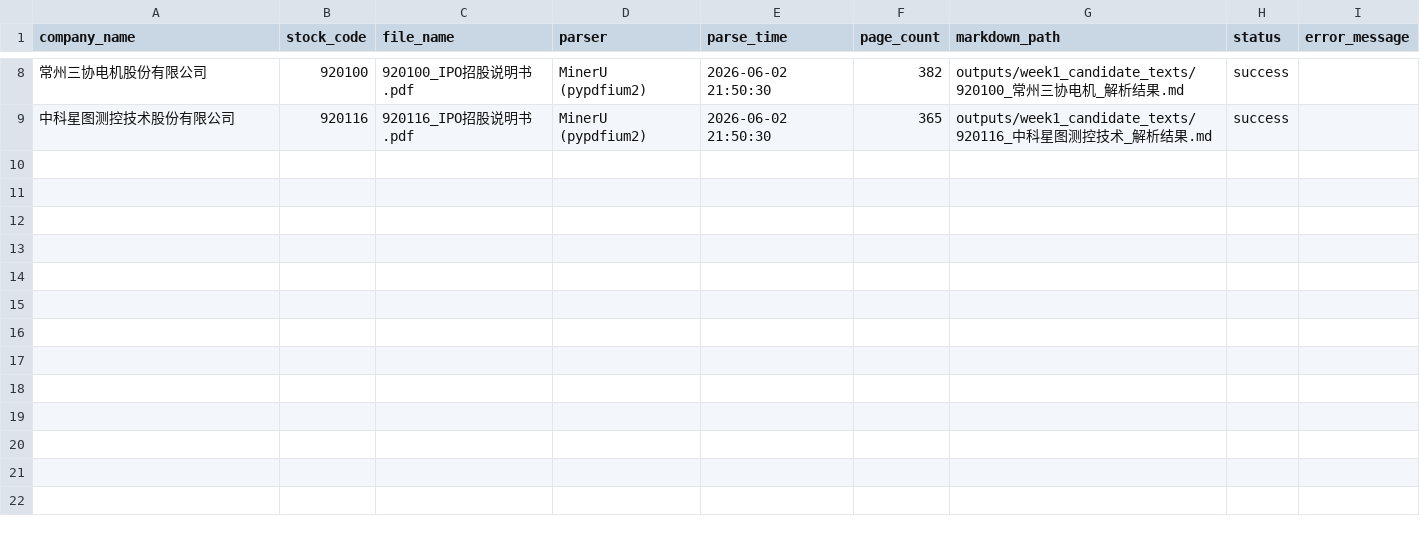
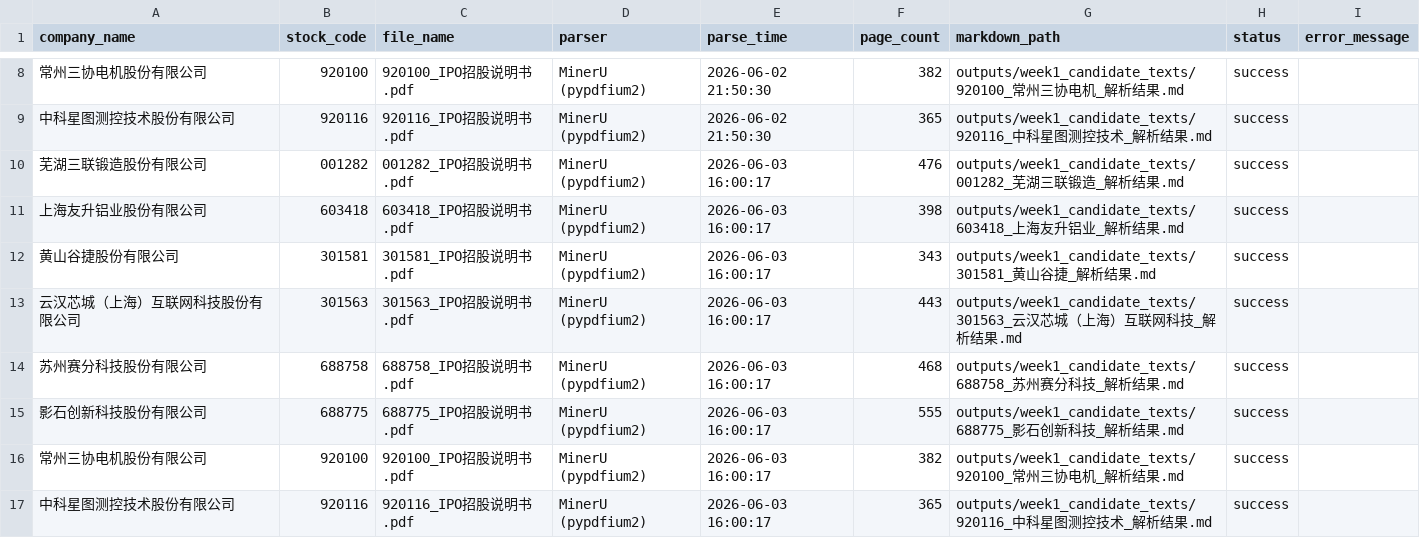
Before and after one commit to yang111-svg/prospectus-pevc-project, a CSV file: logs/parse_log.csv, drawn as a sheet; only a part is shown, gaps mark what is left out; the diff names each change by its address in the sheet, - before the commit and + after, or states it on an @@ line.

Commit message:
[Week 1] 修复CSV表头损坏和中文乱码问题

```diff
--- a/logs/parse_log.csv
+++ b/logs/parse_log.csv
+row 10: 芜湖三联锻造股份有限公司 | 001282 | 001282_IPO招股说明书.pdf | MinerU (pypdfium2) | 2026-06-03 16:00:17 | 476 | outputs/week1_candidate_texts/001282_芜湖三联锻造_解析结果.md | success
+row 11: 上海友升铝业股份有限公司 | 603418 | 603418_IPO招股说明书.pdf | MinerU (pypdfium2) | 2026-06-03 16:00:17 | 398 | outputs/week1_candidate_texts/603418_上海友升铝业_解析结果.md | success
+row 12: 黄山谷捷股份有限公司 | 301581 | 301581_IPO招股说明书.pdf | MinerU (pypdfium2) | 2026-06-03 16:00:17 | 343 | outputs/week1_candidate_texts/301581_黄山谷捷_解析结果.md | success
+row 13: 云汉芯城（上海）互联网科技股份有限公司 | 301563 | 301563_IPO招股说明书.pdf | MinerU (pypdfium2) | 2026-06-03 16:00:17 | 443 | outputs/week1_candidate_texts/301563_云汉芯城（上海）互联网科技_解析结果.md | success
+row 14: 苏州赛分科技股份有限公司 | 688758 | 688758_IPO招股说明书.pdf | MinerU (pypdfium2) | 2026-06-03 16:00:17 | 468 | outputs/week1_candidate_texts/688758_苏州赛分科技_解析结果.md | success
+row 15: 影石创新科技股份有限公司 | 688775 | 688775_IPO招股说明书.pdf | MinerU (pypdfium2) | 2026-06-03 16:00:17 | 555 | outputs/week1_candidate_texts/688775_影石创新科技_解析结果.md | success
+row 16: 常州三协电机股份有限公司 | 920100 | 920100_IPO招股说明书.pdf | MinerU (pypdfium2) | 2026-06-03 16:00:17 | 382 | outputs/week1_candidate_texts/920100_常州三协电机_解析结果.md | success
+row 17: 中科星图测控技术股份有限公司 | 920116 | 920116_IPO招股说明书.pdf | MinerU (pypdfium2) | 2026-06-03 16:00:17 | 365 | outputs/week1_candidate_texts/920116_中科星图测控技术_解析结果.md | success
```
Also changed, not shown: company_lists/week1_public_samples.csv, 2 other files.
